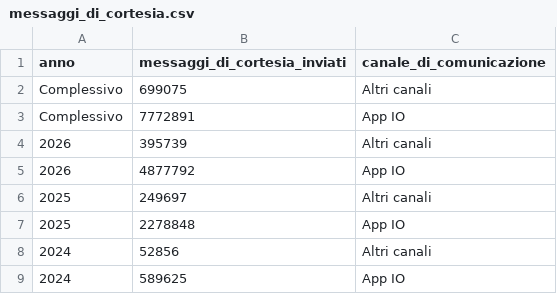
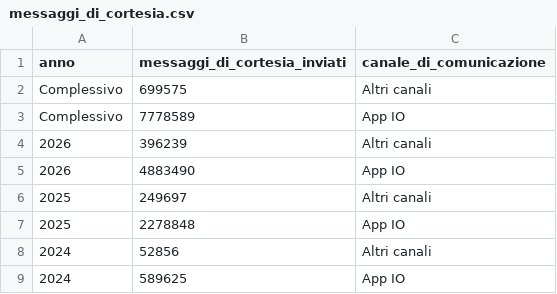
Before and after one commit to pagopa/pdnd-dl-open-data, a CSV file: send/data/messaggi_di_cortesia.csv, drawn as a sheet.

Commit message:
send/data/messaggi_di_cortesia.csv updated

```diff
--- a/send/data/messaggi_di_cortesia.csv
+++ b/send/data/messaggi_di_cortesia.csv
@@ -1,6 +1,6 @@
 anno,messaggi_di_cortesia_inviati,canale_di_comunicazione
-Complessivo,699075,Altri canali
-Complessivo,7772891,App IO
-2026,395739,Altri canali
-2026,4877792,App IO
+Complessivo,699575,Altri canali
+Complessivo,7778589,App IO
+2026,396239,Altri canali
+2026,4883490,App IO
 2025,249697,Altri canali
```
